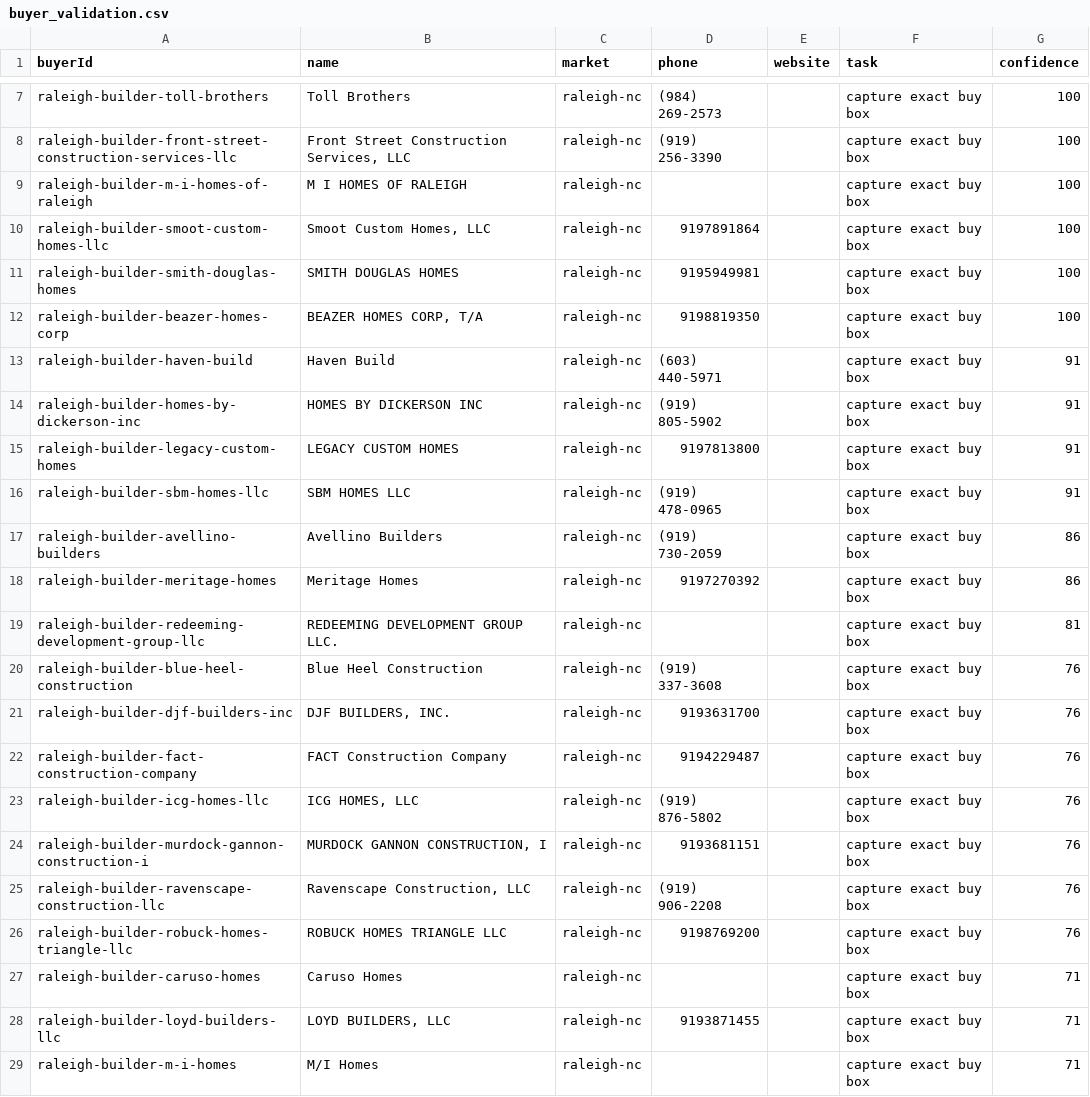
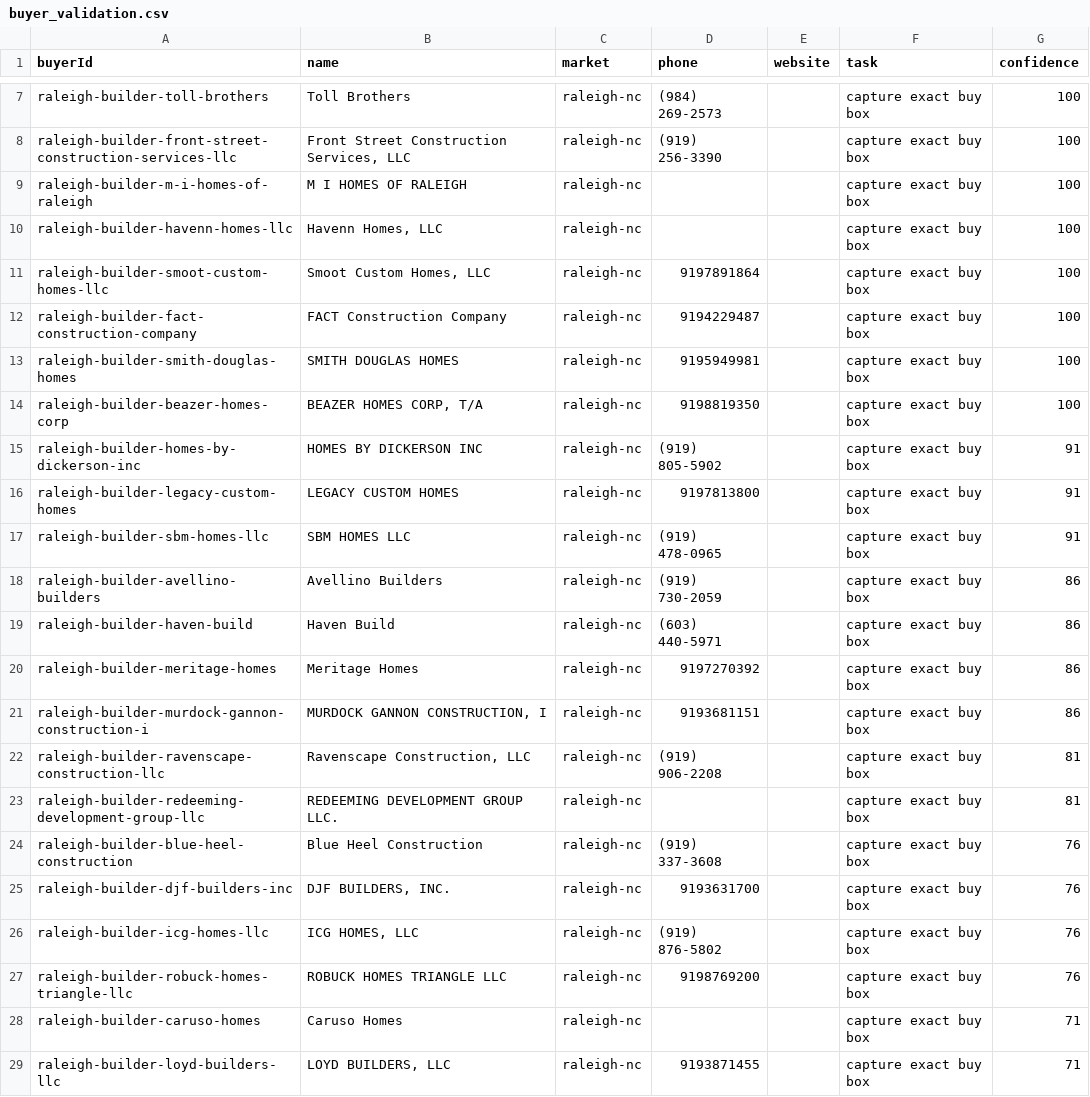
Before and after one commit to marvelus-tech/land-dealflow-os, a CSV file: data/generated/areas/raleigh-nc/buyer_validation.csv, drawn as a sheet; only a part is shown, gaps mark what is left out; the shorter side is filled out with more unchanged rows.

```diff
--- a/data/generated/areas/raleigh-nc/buyer_validation.csv
+++ b/data/generated/areas/raleigh-nc/buyer_validation.csv
@@ -9,6 +9,7 @@ raleigh-builder-front-street-construction-services-llc,"Front Street Constructio
 raleigh-builder-m-i-homes-of-raleigh,M I HOMES OF RALEIGH,raleigh-nc,,,capture exact buy box,100
+raleigh-builder-havenn-homes-llc,"Havenn Homes, LLC",raleigh-nc,,,capture exact buy box,100
 raleigh-builder-smoot-custom-homes-llc,"Smoot Custom Homes, LLC",raleigh-nc,9197891864,,capture exact buy box,100
+raleigh-builder-fact-construction-company,FACT Construction Company,raleigh-nc,9194229487,,capture exact buy box,100
 raleigh-builder-smith-douglas-homes,SMITH DOUGLAS HOMES,raleigh-nc,9195949981,,capture exact buy box,100
 raleigh-builder-beazer-homes-corp,"BEAZER HOMES CORP, T/A",raleigh-nc,9198819350,,capture exact buy box,100
-raleigh-builder-haven-build,Haven Build,raleigh-nc,(603) 440-5971,,capture exact buy box,91
 raleigh-builder-homes-by-dickerson-inc,HOMES BY DICKERSON INC,raleigh-nc,(919) 805-5902,,capture exact buy box,91
@@ -17,3 +18,6 @@ raleigh-builder-sbm-homes-llc,SBM HOMES LLC,raleigh-nc,(919) 478-0965,,capture e
 raleigh-builder-avellino-builders,Avellino Builders,raleigh-nc,(919) 730-2059,,capture exact buy box,86
+raleigh-builder-haven-build,Haven Build,raleigh-nc,(603) 440-5971,,capture exact buy box,86
 raleigh-builder-meritage-homes,Meritage Homes,raleigh-nc,9197270392,,capture exact buy box,86
+raleigh-builder-murdock-gannon-construction-i,"MURDOCK GANNON CONSTRUCTION, I",raleigh-nc,9193681151,,capture exact buy box,86
+raleigh-builder-ravenscape-construction-llc,"Ravenscape Construction, LLC",raleigh-nc,(919) 906-2208,,capture exact buy box,81
 raleigh-builder-redeeming-development-group-llc,REDEEMING DEVELOPMENT GROUP LLC.,raleigh-nc,,,capture exact buy box,81
@@ -21,6 +25,3 @@ raleigh-builder-blue-heel-construction,Blue Heel Construction,raleigh-nc,(919) 3
 raleigh-builder-djf-builders-inc,"DJF BUILDERS, INC.",raleigh-nc,9193631700,,capture exact buy box,76
-raleigh-builder-fact-construction-company,FACT Construction Company,raleigh-nc,9194229487,,capture exact buy box,76
 raleigh-builder-icg-homes-llc,"ICG HOMES, LLC",raleigh-nc,(919) 876-5802,,capture exact buy box,76
-raleigh-builder-murdock-gannon-construction-i,"MURDOCK GANNON CONSTRUCTION, I",raleigh-nc,9193681151,,capture exact buy box,76
-raleigh-builder-ravenscape-construction-llc,"Ravenscape Construction, LLC",raleigh-nc,(919) 906-2208,,capture exact buy box,76
 raleigh-builder-robuck-homes-triangle-llc,ROBUCK HOMES TRIANGLE LLC,raleigh-nc,9198769200,,capture exact buy box,76
```
Also changed, not shown: data/generated/areas/raleigh-nc/buyers.csv, data/generated/areas/san-antonio-tx/buyers.csv, 17 other files.
